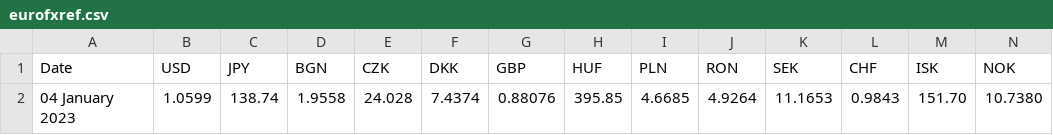
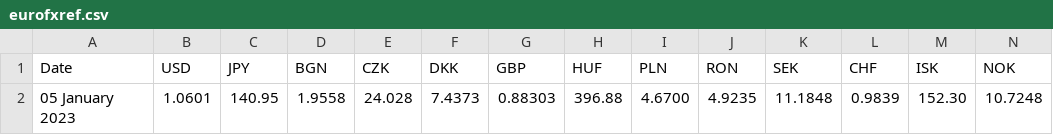
Before and after one commit to alexprengere/currencyconverter, a CSV file: currency_converter/eurofxref.csv, drawn as a sheet; only a part is shown; removed rows and columns are numbered as before the commit, all else as after; rows hold the shown columns only; the diff names each change by its address in the sheet, - before the commit and + after, or states it on an @@ line.

Commit message:
Update data

```diff
--- a/currency_converter/eurofxref.csv
+++ b/currency_converter/eurofxref.csv
-row 2: 04 January 2023 | 1.0599 | 138.74 | 1.9558 | 24.028 | 7.4374 | 0.88076 | 395.85 | 4.6685 | 4.9264 | 11.1653 | 0.9843 | 151.70 | 10.7380
+row 2: 05 January 2023 | 1.0601 | 140.95 | 1.9558 | 24.028 | 7.4373 | 0.88303 | 396.88 | 4.6700 | 4.9235 | 11.1848 | 0.9839 | 152.30 | 10.7248
```
Also changed, not shown: 1 other file.
